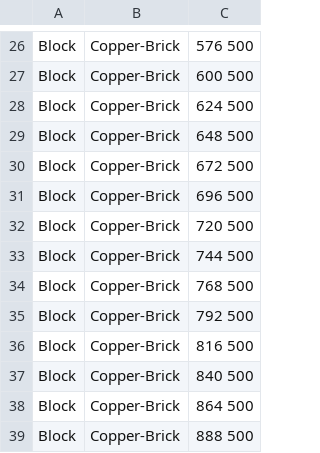
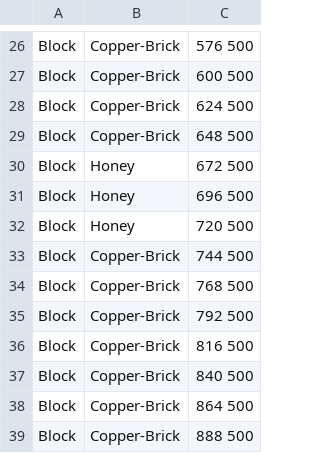
Before and after one commit to TheMagneticDude/CSE3902, a CSV file: sprint2/Content/Rooms/BeeRoom.csv, drawn as a sheet; only a part is shown, gaps mark what is left out.

Commit message:
Added special blocks
Added honey and hellstone blocks which will later affect player states.

```diff
--- a/sprint2/Content/Rooms/BeeRoom.csv
+++ b/sprint2/Content/Rooms/BeeRoom.csv
@@ -29,5 +29,5 @@ Block,Copper-Brick,624 500
 Block,Copper-Brick,648 500
-Block,Copper-Brick,672 500
-Block,Copper-Brick,696 500
-Block,Copper-Brick,720 500
+Block,Honey,672 500
+Block,Honey,696 500
+Block,Honey,720 500
 Block,Copper-Brick,744 500
```
Also changed, not shown: sprint2/Content/Rooms/CthulhuRoom.csv, 6 other files.
